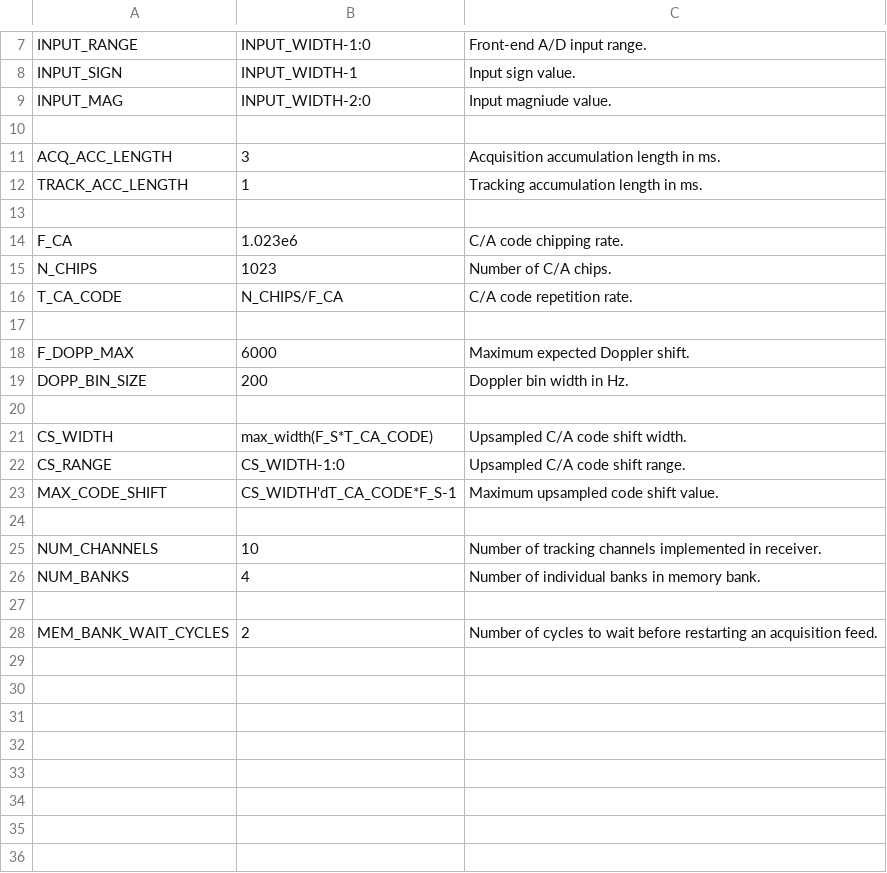
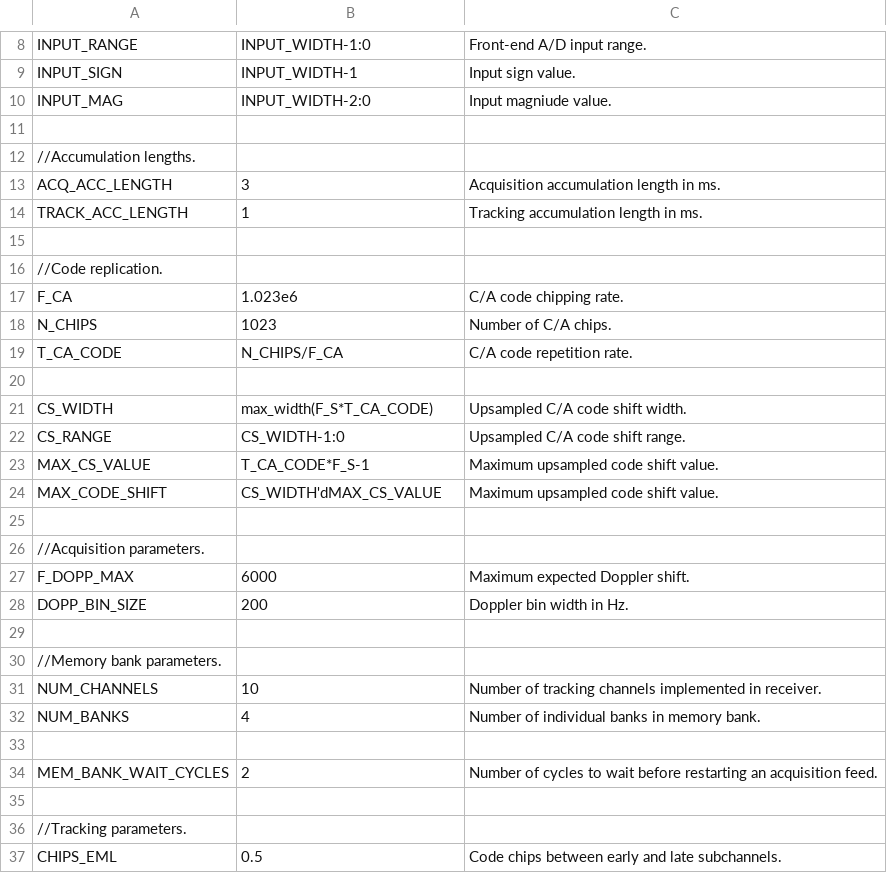
Before and after one commit to aanjhan/cu-hw-gps, a CSV file: gps/verilog/components/global.csv, drawn as a sheet; only a part is shown, gaps mark what is left out; the diff covers the shown part only.

```diff
--- a/gps/verilog/components/global.csv
+++ b/gps/verilog/components/global.csv
@@ -10,2 +11,3 @@ INPUT_MAG,INPUT_WIDTH-2:0,Input magniude value.
 
+//Accumulation lengths.
 ACQ_ACC_LENGTH,3,Acquisition accumulation length in ms.
@@ -13,2 +15,3 @@ TRACK_ACC_LENGTH,1,Tracking accumulation length in ms.
 
+//Code replication.
 F_CA,1.023e6,C/A code chipping rate.
@@ -17,2 +20,8 @@ T_CA_CODE,N_CHIPS/F_CA,C/A code repetition rate.
 
+CS_WIDTH,max_width(F_S*T_CA_CODE),Upsampled C/A code shift width.
+CS_RANGE,CS_WIDTH-1:0,Upsampled C/A code shift range.
+MAX_CS_VALUE,T_CA_CODE*F_S-1,Maximum upsampled code shift value.
+MAX_CODE_SHIFT,CS_WIDTH'dMAX_CS_VALUE,Maximum upsampled code shift value.
+
+//Acquisition parameters.
 F_DOPP_MAX,6000,Maximum expected Doppler shift.
@@ -20,6 +29,3 @@ DOPP_BIN_SIZE,200,Doppler bin width in Hz.
 
-CS_WIDTH,max_width(F_S*T_CA_CODE),Upsampled C/A code shift width.
-CS_RANGE,CS_WIDTH-1:0,Upsampled C/A code shift range.
-MAX_CODE_SHIFT,CS_WIDTH'dT_CA_CODE*F_S-1,Maximum upsampled code shift value.
-
+//Memory bank parameters.
 NUM_CHANNELS,10,Number of tracking channels implemented in receiver.
@@ -28 +34,4 @@ NUM_BANKS,4,Number of individual banks in memory bank.
 MEM_BANK_WAIT_CYCLES,2,Number of cycles to wait before restarting an acquisition feed.
+
+//Tracking parameters.
+CHIPS_EML,0.5,Code chips between early and late subchannels.
```
Also changed, not shown: 1 added row elsewhere in this file, gps/verilog/components/ca_upsampler.csv, 6 other files.
